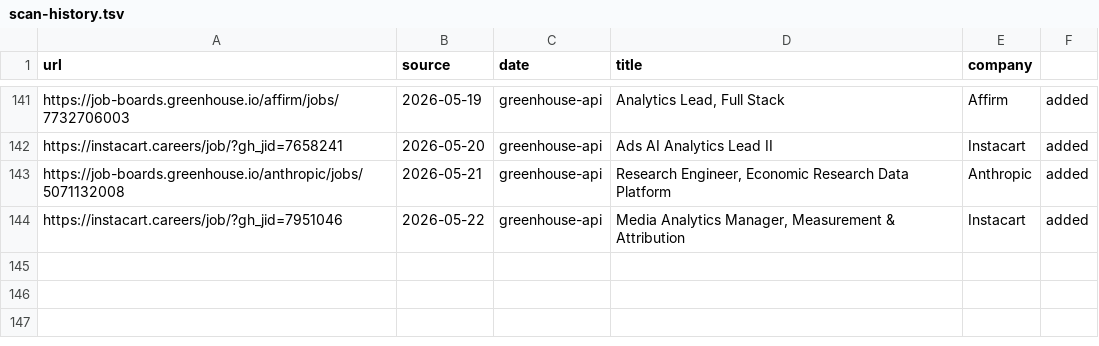
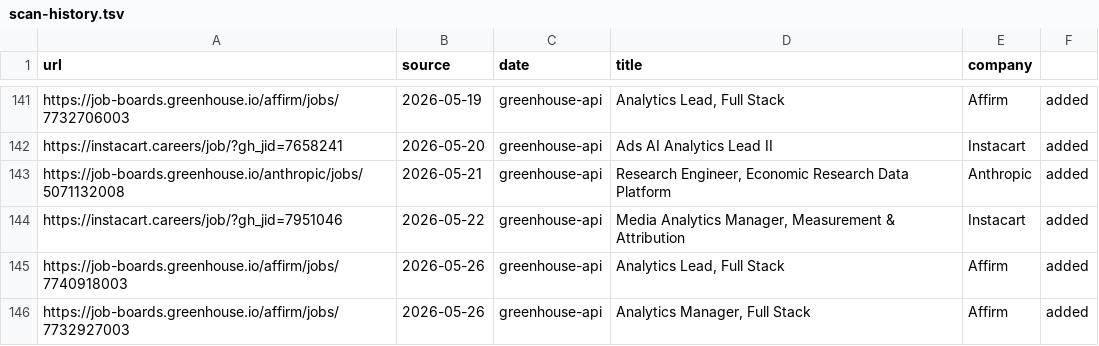
Before and after one commit to snigdhagaddam94/WorldOfAI, a TSV file: CareerOps/data/scan-history.tsv, drawn as a sheet; only a part is shown, gaps mark what is left out.

```diff
--- a/CareerOps/data/scan-history.tsv
+++ b/CareerOps/data/scan-history.tsv
@@ -144 +144,3 @@ https://job-boards.greenhouse.io/anthropic/jobs/5071132008	2026-05-21	greenhouse
 https://instacart.careers/job/?gh_jid=7951046	2026-05-22	greenhouse-api	Media Analytics Manager, Measurement & Attribution	Instacart	added
+https://job-boards.greenhouse.io/affirm/jobs/7740918003	2026-05-26	greenhouse-api	Analytics Lead, Full Stack	Affirm	added
+https://job-boards.greenhouse.io/affirm/jobs/7732927003	2026-05-26	greenhouse-api	Analytics Manager, Full Stack	Affirm	added
```
Also changed, not shown: CareerOps/batch/batch-input.tsv, CareerOps/batch/batch-state.tsv, 1 other file.
